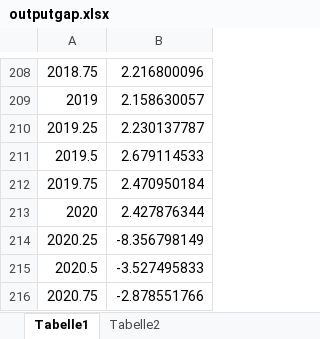
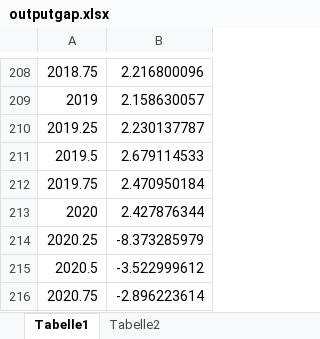
Before and after one commit to outputgapnow/outputgapnow.github.io, an Excel workbook: outputgap.xlsx, sheet Tabelle1, drawn as a sheet; only a part is shown, gaps mark what is left out; values as stored, in another font and other column widths than the file's, no borders; the diff names each change by its address in the sheet, - before the commit and + after, or states it on an @@ line.

Commit message:
Changes_datadownload

```diff
--- a/outputgap.xlsx (sheet Tabelle1)
+++ b/outputgap.xlsx (sheet Tabelle1)
-B214: -8.356798149
+B214: -8.373285979
-B215: -3.527495833
+B215: -3.522999612
-B216: -2.878551766
+B216: -2.896223614
```
